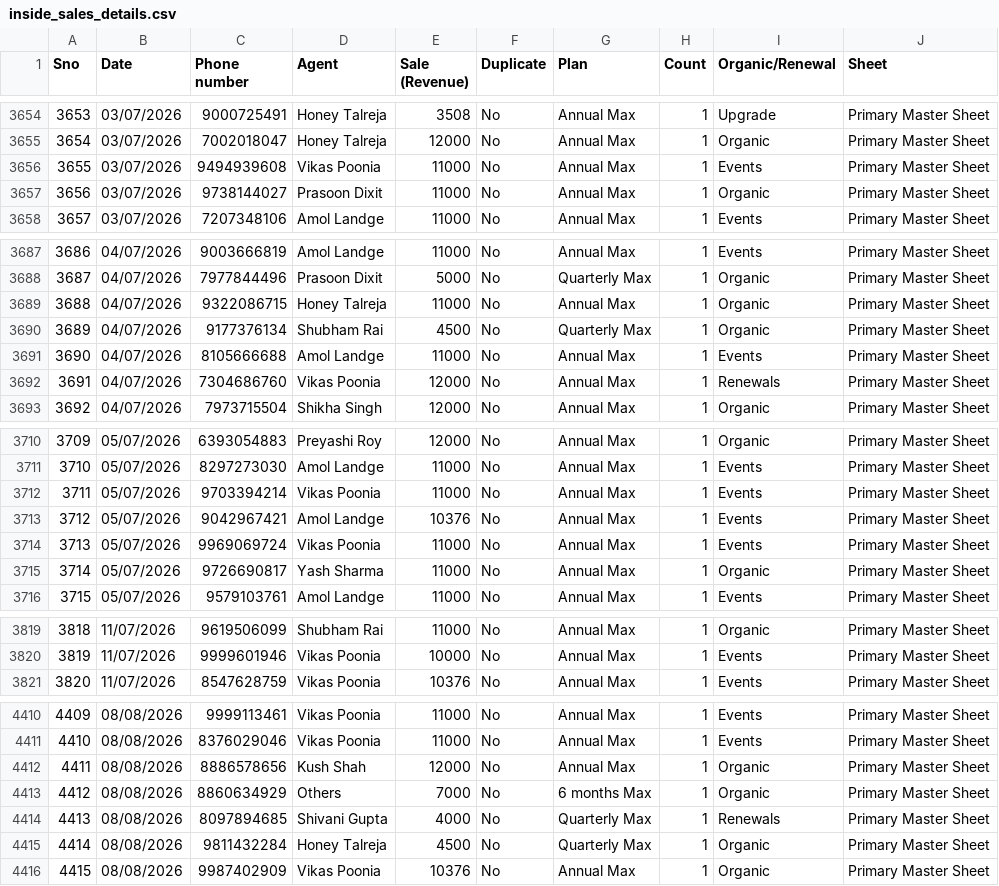
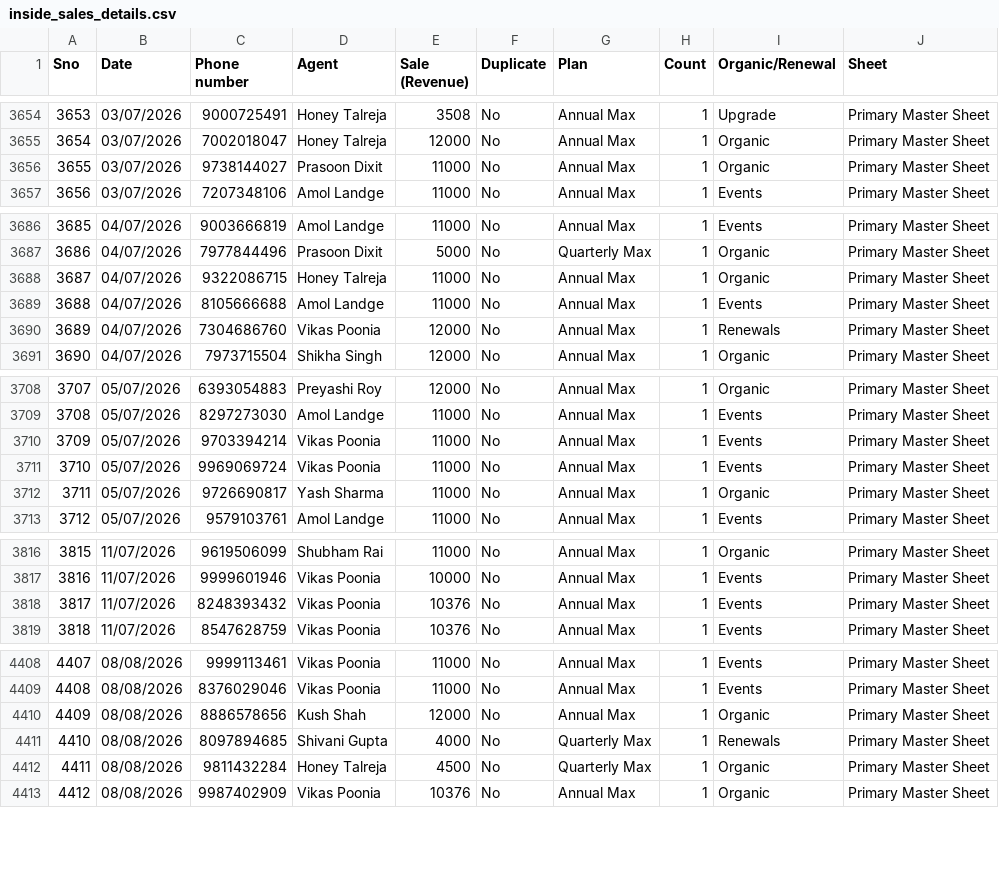
Before and after one commit to Amankr0402/Daily-Sales-Revenue-Report, a CSV file: data/inside_sales_details.csv, drawn as a sheet; only a part is shown, gaps mark what is left out; removed rows and columns are numbered as before the commit, all else as after; the diff names each change by its address in the sheet, - before the commit and + after, or states it on an @@ line.

```diff
--- a/data/inside_sales_details.csv
+++ b/data/inside_sales_details.csv
-row 3656: 3655 | 03/07/2026 | 9494939608 | Vikas Poonia | 11000 | No | Annual Max | 1 | Events | Primary Master Sheet
@@ column A (Sno) renumbered from row 3656 down @@
-row 3690: 3689 | 04/07/2026 | 9177376134 | Shubham Rai | 4500 | No | Quarterly Max | 1 | Organic | Primary Master Sheet
-row 3713: 3712 | 05/07/2026 | 9042967421 | Amol Landge | 10376 | No | Annual Max | 1 | Events | Primary Master Sheet
+row 3818: 3817 | 11/07/2026 | 8248393432 | Vikas Poonia | 10376 | No | Annual Max | 1 | Events | Primary Master Sheet
-row 4413: 4412 | 08/08/2026 | 8860634929 | Others | 7000 | No | 6 months Max | 1 | Organic | Primary Master Sheet
```
Also changed, not shown: data/missed_leads_details.csv, data/telecrm_leads_details.csv, 24 other files.
